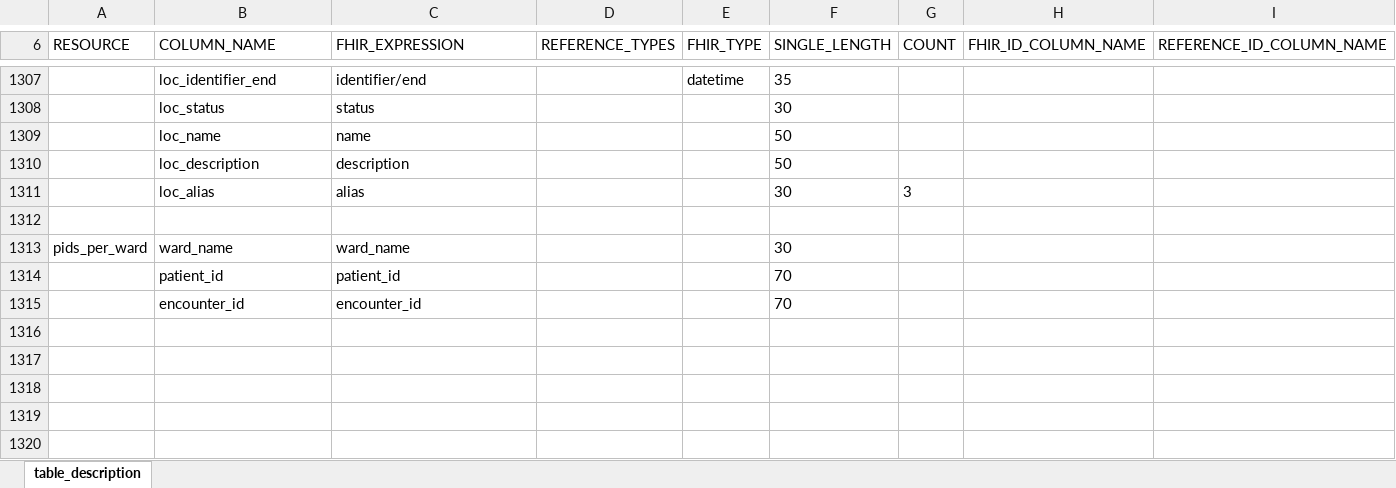
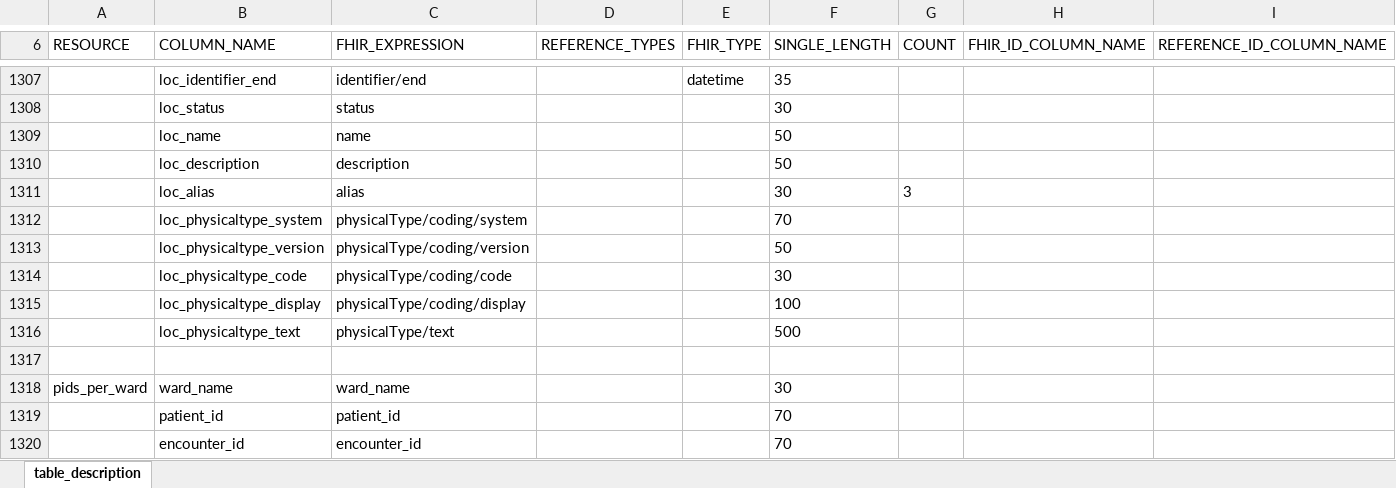
Before and after one commit to medizininformatik-initiative/INTERPOLAR, an Excel workbook: R-cds2db/cds2db/inst/extdata/Table_Description.xlsx, sheet table_description, drawn as a sheet; only a part is shown, gaps mark what is left out; values as stored, in another font and other column widths than the file's, no borders; the diff names each change by its address in the sheet, - before the commit and + after, or states it on an @@ line.

Commit message:
Add Location physicalType in db

```diff
--- a/R-cds2db/cds2db/inst/extdata/Table_Description.xlsx (sheet table_description)
+++ b/R-cds2db/cds2db/inst/extdata/Table_Description.xlsx (sheet table_description)
+row 1312:  | loc_physicaltype_system | physicalType/coding/system |  |  | 70
+row 1313:  | loc_physicaltype_version | physicalType/coding/version |  |  | 50
+row 1314:  | loc_physicaltype_code | physicalType/coding/code |  |  | 30
+row 1315:  | loc_physicaltype_display | physicalType/coding/display |  |  | 100
+row 1316:  | loc_physicaltype_text | physicalType/text |  |  | 500
```
Also changed, not shown: R-cds2db/cds2db/inst/extdata/Table_Description_Definition.xlsx, 6 other files.
